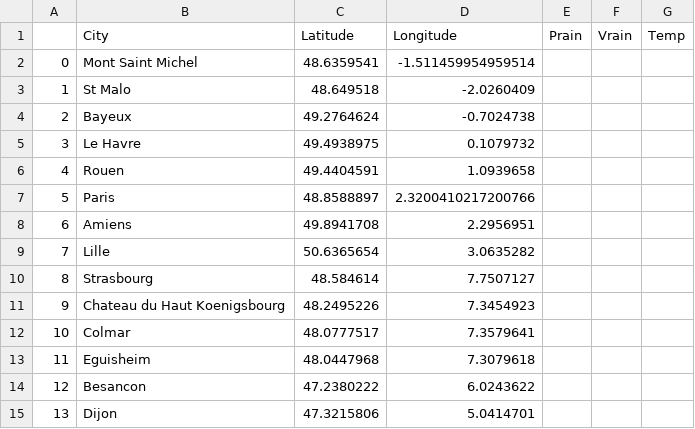
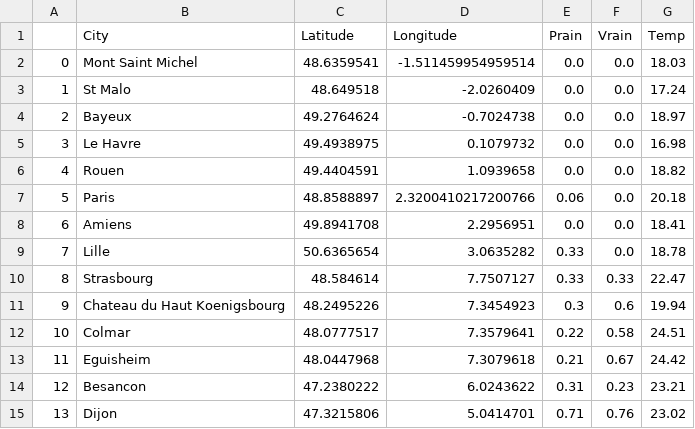
Before and after one commit to TheoGuil/jedha_projects, a CSV file: Kayak/data/df.csv, drawn as a sheet; only a part is shown; the diff covers the shown part only.

Commit message:
[Kayak] add weather data

```diff
--- a/Kayak/data/df.csv
+++ b/Kayak/data/df.csv
@@ -1,15 +1,15 @@
 ;City;Latitude;Longitude;Prain;Vrain;Temp
-0;Mont Saint Michel;48.6359541;-1.511459954959514;;;
-1;St Malo;48.649518;-2.0260409;;;
-2;Bayeux;49.2764624;-0.7024738;;;
-3;Le Havre;49.4938975;0.1079732;;;
-4;Rouen;49.4404591;1.0939658;;;
-5;Paris;48.8588897;2.3200410217200766;;;
-6;Amiens;49.8941708;2.2956951;;;
-7;Lille;50.6365654;3.0635282;;;
-8;Strasbourg;48.584614;7.7507127;;;
-9;Chateau du Haut Koenigsbourg;48.2495226;7.3454923;;;
-10;Colmar;48.0777517;7.3579641;;;
-11;Eguisheim;48.0447968;7.3079618;;;
-12;Besancon;47.2380222;6.0243622;;;
-13;Dijon;47.3215806;5.0414701;;;
+0;Mont Saint Michel;48.6359541;-1.511459954959514;0.0;0.0;18.03
+1;St Malo;48.649518;-2.0260409;0.0;0.0;17.24
+2;Bayeux;49.2764624;-0.7024738;0.0;0.0;18.97
+3;Le Havre;49.4938975;0.1079732;0.0;0.0;16.98
+4;Rouen;49.4404591;1.0939658;0.0;0.0;18.82
+5;Paris;48.8588897;2.3200410217200766;0.06;0.0;20.18
+6;Amiens;49.8941708;2.2956951;0.0;0.0;18.41
+7;Lille;50.6365654;3.0635282;0.33;0.0;18.78
+8;Strasbourg;48.584614;7.7507127;0.33;0.33;22.47
+9;Chateau du Haut Koenigsbourg;48.2495226;7.3454923;0.3;0.6;19.94
+10;Colmar;48.0777517;7.3579641;0.22;0.58;24.51
+11;Eguisheim;48.0447968;7.3079618;0.21;0.67;24.42
+12;Besancon;47.2380222;6.0243622;0.31;0.23;23.21
+13;Dijon;47.3215806;5.0414701;0.71;0.76;23.02
```
Also changed, not shown: 63 edited cells elsewhere in this file, 1 other file.
